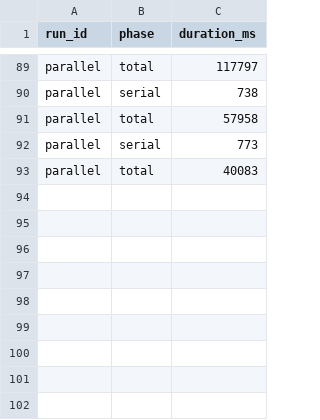
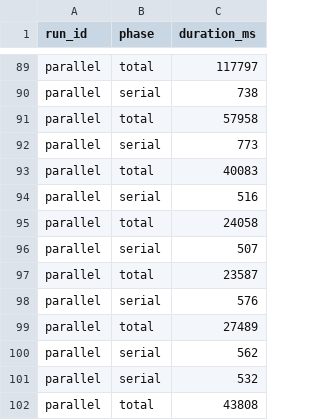
Before and after one commit to Hannan7812/PDC-Proj, a CSV file: metrics/timeline.csv, drawn as a sheet; only a part is shown, gaps mark what is left out.

```diff
--- a/metrics/timeline.csv
+++ b/metrics/timeline.csv
@@ -93 +93,10 @@ parallel,serial,773
 parallel,total,40083
+parallel,serial,516
+parallel,total,24058
+parallel,serial,507
+parallel,total,23587
+parallel,serial,576
+parallel,total,27489
+parallel,serial,562
+parallel,serial,532
+parallel,total,43808
```
Also changed, not shown: metrics/run_metrics.csv, 2 other files.
